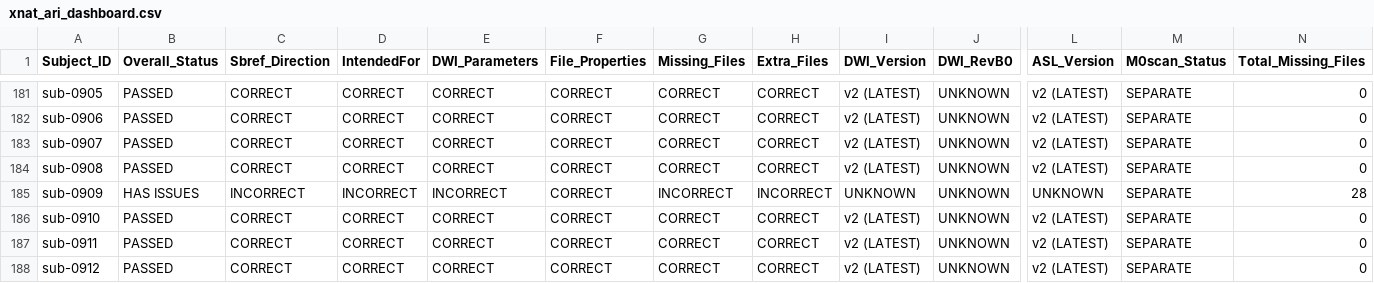
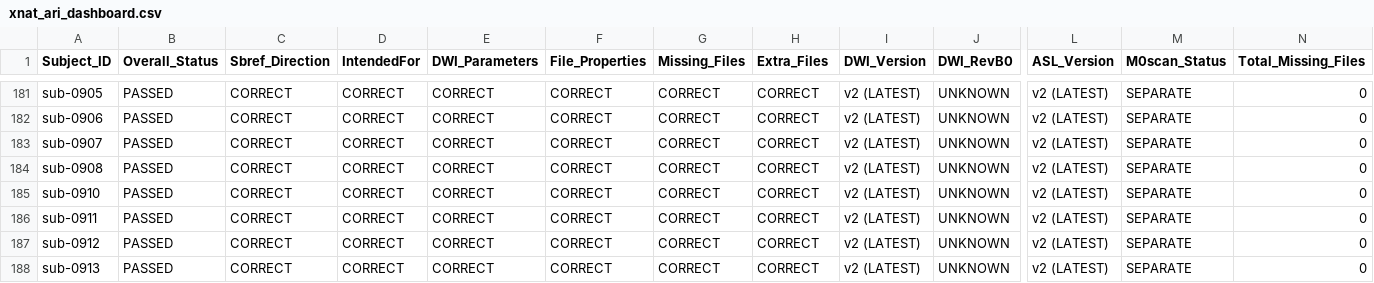
Before and after one commit to BioMedicalImaging-Core-NYUAD/xnat-docs, a CSV file: docs/source/_static/xnat_ari_dashboard.csv, drawn as a sheet; only a part is shown, gaps mark what is left out; the shorter side is filled out with more unchanged rows; rows hold the shown columns only; the diff names each change by its address in the sheet, - before the commit and + after, or states it on an @@ line.

```diff
--- a/docs/source/_static/xnat_ari_dashboard.csv
+++ b/docs/source/_static/xnat_ari_dashboard.csv
-row 185: sub-0909 | HAS ISSUES | INCORRECT | INCORRECT | INCORRECT | CORRECT | INCORRECT | INCORRECT | UNKNOWN | UNKNOWN | UNKNOWN | SEPARATE | 28
```
Also changed, not shown: docs/source/_static/xnat_ari_dashboard_display.csv, xnat_ari_dashboard.csv, 2 other files.
